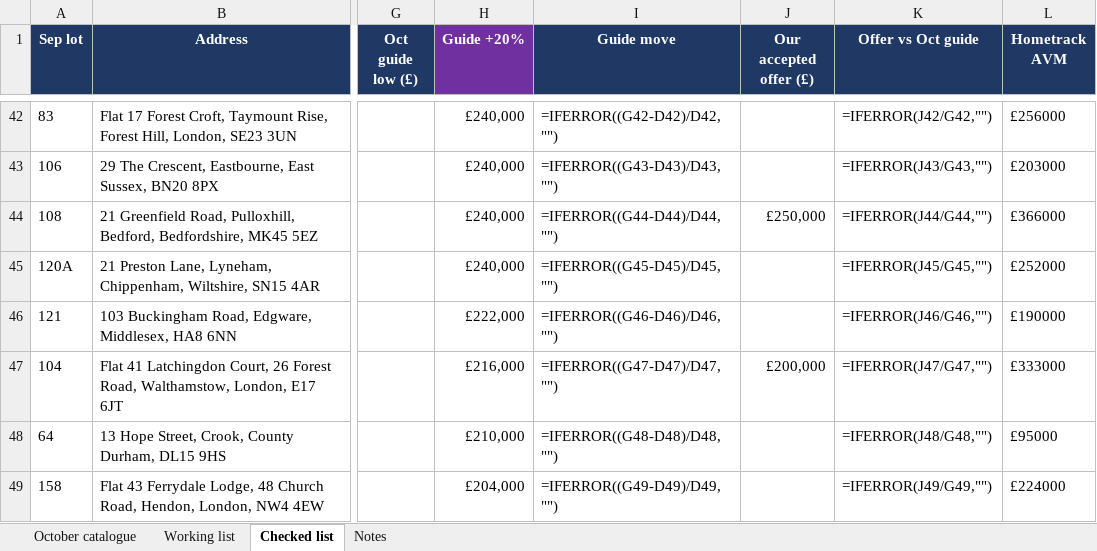
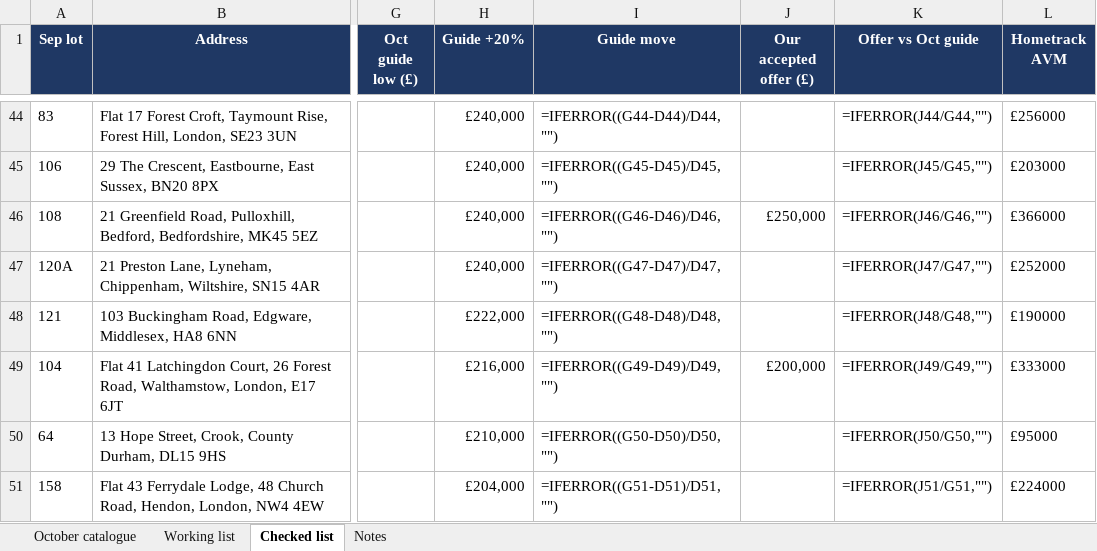
Before and after one commit to Wealthbrokerage/We-task-runner, an Excel workbook: auction_xref/Auction lots - checked list.xlsx, sheet Checked list, drawn as a sheet; only a part is shown, gaps mark what is left out; values as stored, in another font and other column widths than the file's, no borders; formulas without a stored value are shown as written; addresses are those after the commit; the diff covers the shown part only; the diff names each change by its address in the sheet, - before the commit and + after, or states it on an @@ line.

```diff
--- a/auction_xref/Auction lots - checked list.xlsx (sheet Checked list)
+++ b/auction_xref/Auction lots - checked list.xlsx (sheet Checked list)
-H1 fill: #7030A0
+H1 fill: #1F3864
-I44 (Guide move): =IFERROR((G42-D42)/D42,"")
+I44 (Guide move): =IFERROR((G44-D44)/D44,"")
-K44 (Offer vs Oct guide): =IFERROR(J42/G42,"")
+K44 (Offer vs Oct guide): =IFERROR(J44/G44,"")
-I45 (Guide move): =IFERROR((G43-D43)/D43,"")
+I45 (Guide move): =IFERROR((G45-D45)/D45,"")
-K45 (Offer vs Oct guide): =IFERROR(J43/G43,"")
+K45 (Offer vs Oct guide): =IFERROR(J45/G45,"")
-I46 (Guide move): =IFERROR((G44-D44)/D44,"")
+I46 (Guide move): =IFERROR((G46-D46)/D46,"")
-K46 (Offer vs Oct guide): =IFERROR(J44/G44,"")
+K46 (Offer vs Oct guide): =IFERROR(J46/G46,"")
-I47 (Guide move): =IFERROR((G45-D45)/D45,"")
+I47 (Guide move): =IFERROR((G47-D47)/D47,"")
-K47 (Offer vs Oct guide): =IFERROR(J45/G45,"")
+K47 (Offer vs Oct guide): =IFERROR(J47/G47,"")
-I48 (Guide move): =IFERROR((G46-D46)/D46,"")
+I48 (Guide move): =IFERROR((G48-D48)/D48,"")
-K48 (Offer vs Oct guide): =IFERROR(J46/G46,"")
+K48 (Offer vs Oct guide): =IFERROR(J48/G48,"")
-I49 (Guide move): =IFERROR((G47-D47)/D47,"")
+I49 (Guide move): =IFERROR((G49-D49)/D49,"")
-K49 (Offer vs Oct guide): =IFERROR(J47/G47,"")
+K49 (Offer vs Oct guide): =IFERROR(J49/G49,"")
-I50 (Guide move): =IFERROR((G48-D48)/D48,"")
+I50 (Guide move): =IFERROR((G50-D50)/D50,"")
-K50 (Offer vs Oct guide): =IFERROR(J48/G48,"")
+K50 (Offer vs Oct guide): =IFERROR(J50/G50,"")
-I51 (Guide move): =IFERROR((G49-D49)/D49,"")
+I51 (Guide move): =IFERROR((G51-D51)/D51,"")
-K51 (Offer vs Oct guide): =IFERROR(J49/G49,"")
+K51 (Offer vs Oct guide): =IFERROR(J51/G51,"")
```
Also changed, not shown: 2 added rows, 2 removed rows and 106 edited cells elsewhere in this sheet, sheet Working list, sheet Notes, sheet October catalogue, formulas that keep their value, 4 other files.
